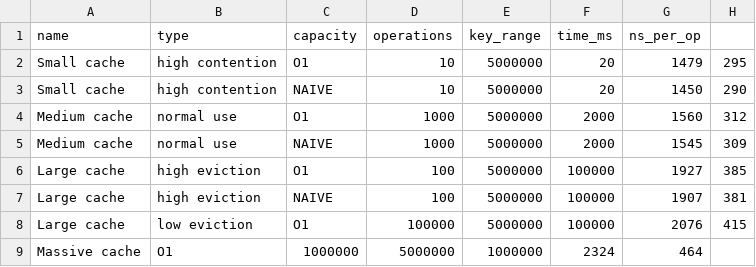
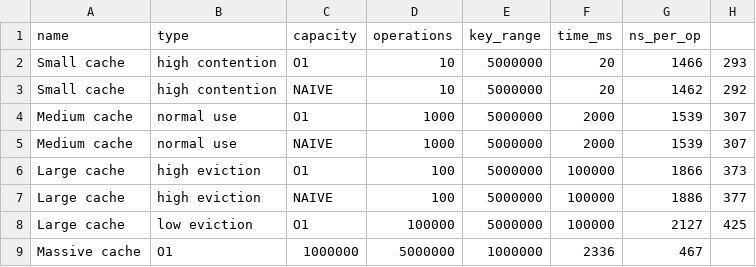
Before and after one commit to minhdangnguyenn/database-system, a CSV file: lru-buffer-pool/benchmark_results.csv, drawn as a sheet.

```diff
--- a/lru-buffer-pool/benchmark_results.csv
+++ b/lru-buffer-pool/benchmark_results.csv
@@ -1,9 +1,9 @@
 name,type,capacity,operations,key_range,time_ms,ns_per_op
-Small cache, high contention,O1,10,5000000,20,1479,295
-Small cache, high contention,NAIVE,10,5000000,20,1450,290
-Medium cache, normal use,O1,1000,5000000,2000,1560,312
-Medium cache, normal use,NAIVE,1000,5000000,2000,1545,309
-Large cache, high eviction,O1,100,5000000,100000,1927,385
-Large cache, high eviction,NAIVE,100,5000000,100000,1907,381
-Large cache, low eviction,O1,100000,5000000,100000,2076,415
-Massive cache,O1,1000000,5000000,1000000,2324,464
+Small cache, high contention,O1,10,5000000,20,1466,293
+Small cache, high contention,NAIVE,10,5000000,20,1462,292
+Medium cache, normal use,O1,1000,5000000,2000,1539,307
+Medium cache, normal use,NAIVE,1000,5000000,2000,1539,307
+Large cache, high eviction,O1,100,5000000,100000,1866,373
+Large cache, high eviction,NAIVE,100,5000000,100000,1886,377
+Large cache, low eviction,O1,100000,5000000,100000,2127,425
+Massive cache,O1,1000000,5000000,1000000,2336,467
```
Also changed, not shown: 2 other files.
